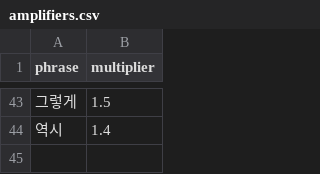
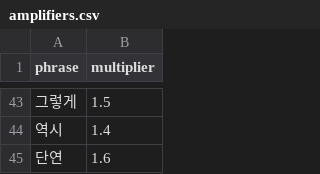
Before and after one commit to gayoonchoi/GradioNaverSentiment, a CSV file: dic/amplifiers.csv, drawn as a sheet; only a part is shown, gaps mark what is left out; the diff names each change by its address in the sheet, - before the commit and + after, or states it on an @@ line.

```diff
--- a/dic/amplifiers.csv
+++ b/dic/amplifiers.csv
+row 45: 단연 | 1.6
```
Also changed, not shown: dic/adjectives.csv, dic/sentiment_nouns.csv, 5 other files.
